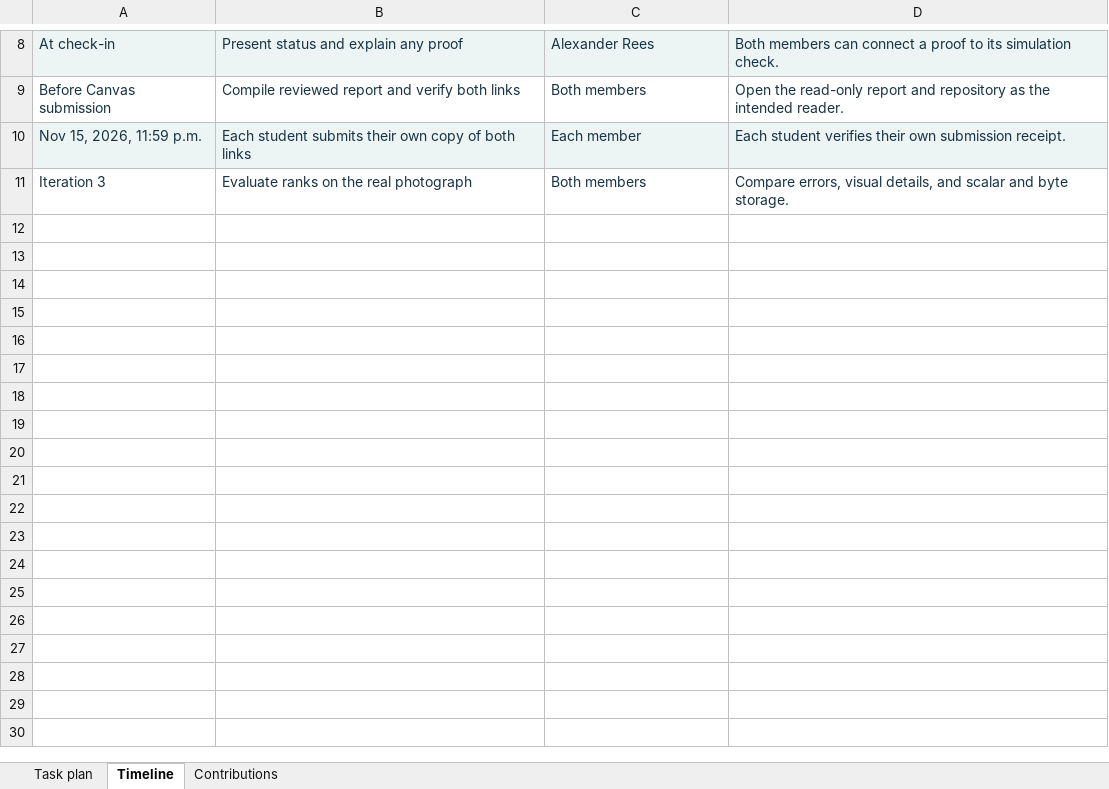
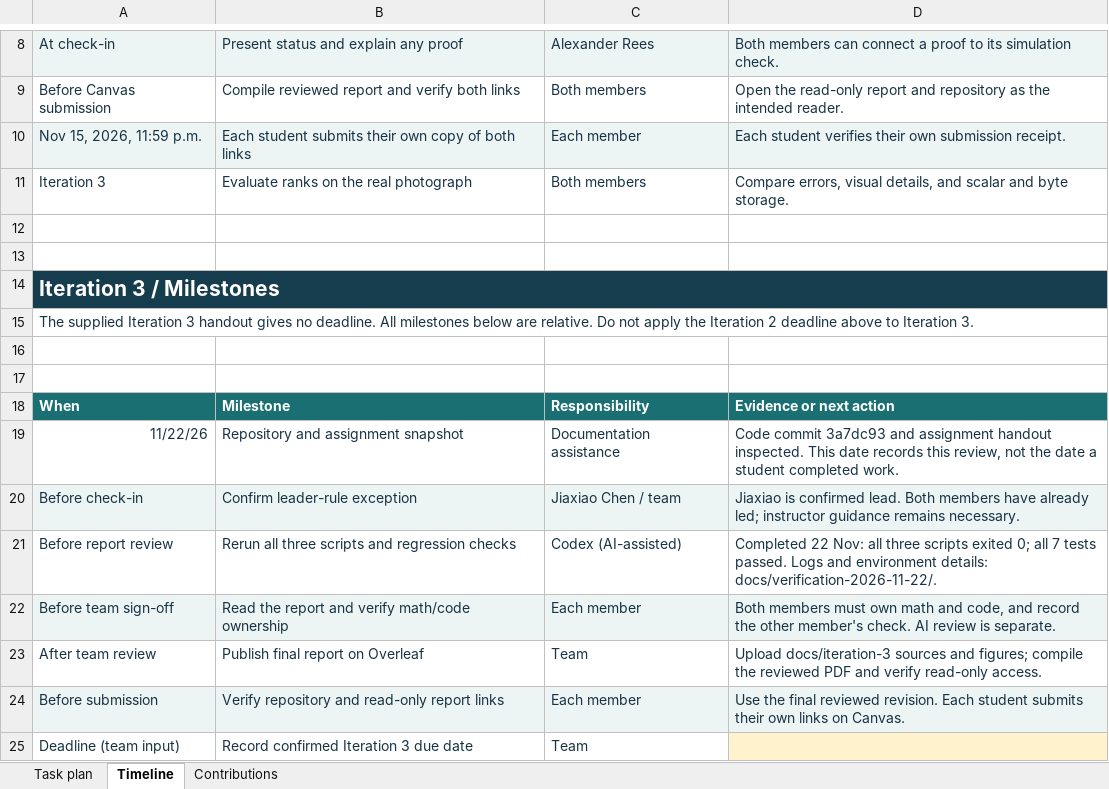
Before and after one commit to Alexander-Rees/DS5020-SVD-Image-Compression, an Excel workbook: docs/project-plan.xlsx, sheet Timeline, drawn as a sheet; only a part is shown, gaps mark what is left out; values as stored, in another font and other column widths than the file's, no borders; the diff names each change by its address in the sheet, - before the commit and + after, or states it on an @@ line.

Commit message:
Complete Iteration 3 SVD report, verification record and plan

```diff
--- a/docs/project-plan.xlsx (sheet Timeline)
+++ b/docs/project-plan.xlsx (sheet Timeline)
+row 12: (empty)
+row 13: (empty)
+row 14: Iteration 3 / Milestones
+row 15: The supplied Iteration 3 handout gives no deadline. All milestones below are relative. Do not apply the Iteration 2 deadline above to Iteration 3.
+row 16: (empty)
+row 17: (empty)
+row 18: When | Milestone | Responsibility | Evidence or next action
+row 19: 11/22/26 | Repository and assignment snapshot | Documentation assistance | Code commit 3a7dc93 and assignment handout inspected. This date records this review, not the date a student completed work.
+row 20: Before check-in | Confirm leader-rule exception | Jiaxiao Chen / team | Jiaxiao is confirmed lead. Both members have already led; instructor guidance remains necessary.
+row 21: Before report review | Rerun all three scripts and regression checks | Codex (AI-assisted) | Completed 22 Nov: all three scripts exited 0; all 7 tests passed. Logs and environment details: docs/verification-2026-11-22/.
+row 22: Before team sign-off | Read the report and verify math/code ownership | Each member | Both members must own math and code, and record the other member's check. AI review is separate.
+row 23: After team review | Publish final report on Overleaf | Team | Upload docs/iteration-3 sources and figures; compile the reviewed PDF and verify read-only access.
+row 24: Before submission | Verify repository and read-only report links | Each member | Use the final reviewed revision. Each student submits their own links on Canvas.
+row 25: Deadline (team input) | Record confirmed Iteration 3 due date | Team
```
Also changed, not shown: sheet Task plan, sheet Contributions, 14 other files.
